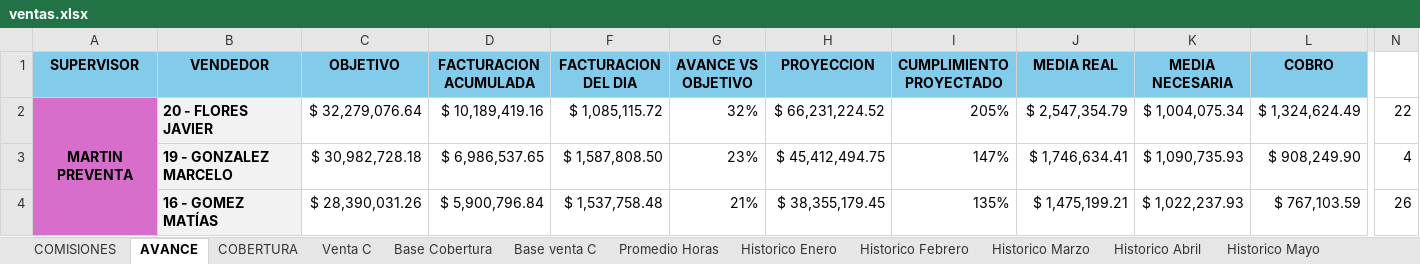
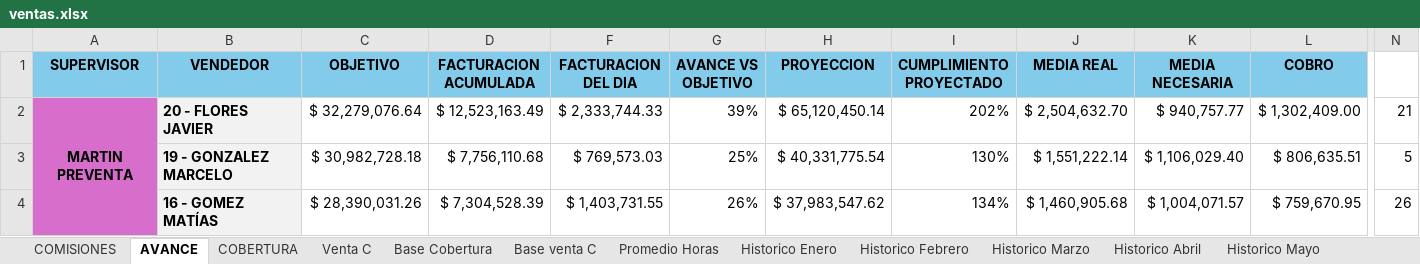
Before and after one commit to cesartrix/Avanve-ventas, an Excel workbook: data/ventas.xlsx, sheet AVANCE, drawn as a sheet; only a part is shown, gaps mark what is left out; values as stored, in another font and other column widths than the file's, no borders; conditional formats not drawn; the diff covers the shown part only; the diff names each change by its address in the sheet, - before the commit and + after, or states it on an @@ line.

```diff
--- a/data/ventas.xlsx (sheet AVANCE)
+++ b/data/ventas.xlsx (sheet AVANCE)
-D2 (FACTURACION ACUMULADA): $ 10,189,419.16
+D2 (FACTURACION ACUMULADA): $ 12,523,163.49
-F2 (FACTURACION DEL DIA): $ 1,085,115.72
+F2 (FACTURACION DEL DIA): $ 2,333,744.33
-G2 (AVANCE VS OBJETIVO): 32%
+G2 (AVANCE VS OBJETIVO): 39%
-H2 (PROYECCION): $ 66,231,224.52
+H2 (PROYECCION): $ 65,120,450.14
-I2 (CUMPLIMIENTO PROYECTADO): 205%
+I2 (CUMPLIMIENTO PROYECTADO): 202%
-J2 (MEDIA REAL): $ 2,547,354.79
+J2 (MEDIA REAL): $ 2,504,632.70
-K2 (MEDIA NECESARIA): $ 1,004,075.34
+K2 (MEDIA NECESARIA): $ 940,757.77
-L2 (COBRO): $ 1,324,624.49
+L2 (COBRO): $ 1,302,409.00
-N2: 22
+N2: 21
-D3 (FACTURACION ACUMULADA): $ 6,986,537.65
+D3 (FACTURACION ACUMULADA): $ 7,756,110.68
-F3 (FACTURACION DEL DIA): $ 1,587,808.50
+F3 (FACTURACION DEL DIA): $ 769,573.03
-G3 (AVANCE VS OBJETIVO): 23%
+G3 (AVANCE VS OBJETIVO): 25%
-H3 (PROYECCION): $ 45,412,494.75
+H3 (PROYECCION): $ 40,331,775.54
-I3 (CUMPLIMIENTO PROYECTADO): 147%
+I3 (CUMPLIMIENTO PROYECTADO): 130%
-J3 (MEDIA REAL): $ 1,746,634.41
+J3 (MEDIA REAL): $ 1,551,222.14
-K3 (MEDIA NECESARIA): $ 1,090,735.93
+K3 (MEDIA NECESARIA): $ 1,106,029.40
-L3 (COBRO): $ 908,249.90
+L3 (COBRO): $ 806,635.51
-N3: 4
+N3: 5
-D4 (FACTURACION ACUMULADA): $ 5,900,796.84
+D4 (FACTURACION ACUMULADA): $ 7,304,528.39
-F4 (FACTURACION DEL DIA): $ 1,537,758.48
+F4 (FACTURACION DEL DIA): $ 1,403,731.55
-G4 (AVANCE VS OBJETIVO): 21%
+G4 (AVANCE VS OBJETIVO): 26%
-H4 (PROYECCION): $ 38,355,179.45
+H4 (PROYECCION): $ 37,983,547.62
-I4 (CUMPLIMIENTO PROYECTADO): 135%
+I4 (CUMPLIMIENTO PROYECTADO): 134%
-J4 (MEDIA REAL): $ 1,475,199.21
+J4 (MEDIA REAL): $ 1,460,905.68
-K4 (MEDIA NECESARIA): $ 1,022,237.93
+K4 (MEDIA NECESARIA): $ 1,004,071.57
-L4 (COBRO): $ 767,103.59
+L4 (COBRO): $ 759,670.95
```
Also changed, not shown: 6 added rows, 6 removed rows and 261 edited cells elsewhere in this sheet, sheet Base Cobertura, sheet COBERTURA, sheet COMISIONES, hidden cells.
